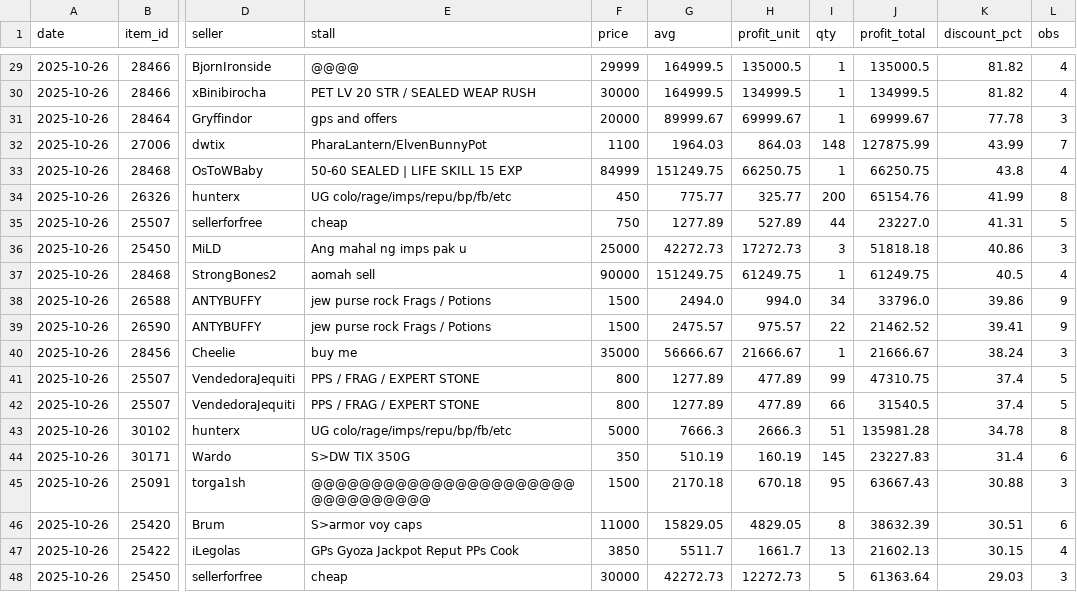
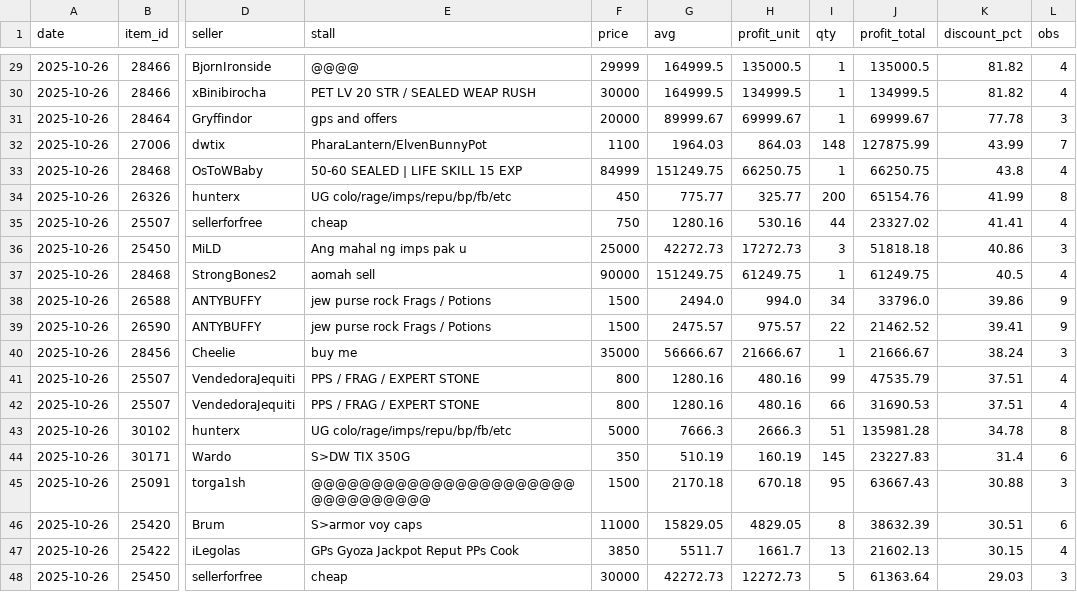
Before and after one commit to Bunencio/moon-discounts, a CSV file: docs/profit_hits_ge_20000.csv, drawn as a sheet; only a part is shown, gaps mark what is left out; the diff names each change by its address in the sheet, - before the commit and + after, or states it on an @@ line.

```diff
--- a/docs/profit_hits_ge_20000.csv
+++ b/docs/profit_hits_ge_20000.csv
-G35 (avg): 1277.89
+G35 (avg): 1280.16
-H35 (profit_unit): 527.89
+H35 (profit_unit): 530.16
-J35 (profit_total): 23227.0
+J35 (profit_total): 23327.02
-K35 (discount_pct): 41.31
+K35 (discount_pct): 41.41
-L35 (obs): 5
+L35 (obs): 4
-G41:G42 (avg): 1277.89
+G41:G42 (avg): 1280.16
-H41:H42 (profit_unit): 477.89
+H41:H42 (profit_unit): 480.16
-J41 (profit_total): 47310.75
+J41 (profit_total): 47535.79
-K41:K42 (discount_pct): 37.4
+K41:K42 (discount_pct): 37.51
-L41:L42 (obs): 5
+L41:L42 (obs): 4
-J42 (profit_total): 31540.5
+J42 (profit_total): 31690.53
```
Also changed, not shown: docs/discount_hits_ge_50pct.csv.
